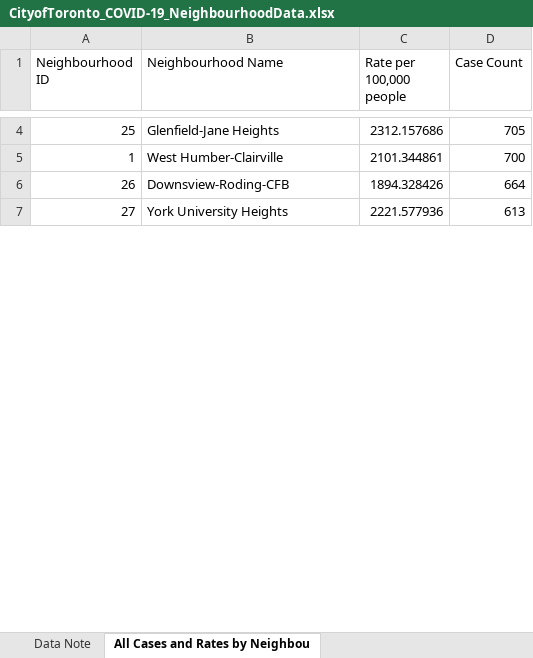
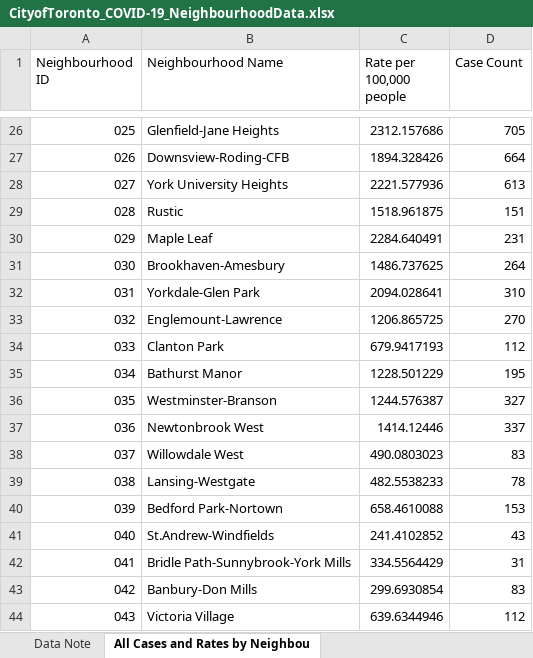
Before and after one commit to gbby/INF451-Course-Materials, an Excel workbook: data/CityofToronto_COVID-19_NeighbourhoodData.xlsx, sheet All Cases and Rates by Neighbou, drawn as a sheet; only a part is shown, gaps mark what is left out; values as stored, in another font and other column widths than the file's, no borders; removed rows and columns are numbered as before the commit, all else as after; the diff covers the shown part only; the diff names each change by its address in the sheet, - before the commit and + after, or states it on an @@ line.

Commit message:
bunch of updates to the nightingale notebook and the ontario covid notebook

```diff
--- a/data/CityofToronto_COVID-19_NeighbourhoodData.xlsx (sheet All Cases and Rates by Neighbou)
+++ b/data/CityofToronto_COVID-19_NeighbourhoodData.xlsx (sheet All Cases and Rates by Neighbou)
-A26 (Neighbourhood ID): 25
+A26 (Neighbourhood ID): 025
-row 5: 1 | West Humber-Clairville | 2101.344861 | 700
-A27 (Neighbourhood ID): 26
+A27 (Neighbourhood ID): 026
-A28 (Neighbourhood ID): 27
+A28 (Neighbourhood ID): 027
+row 29: 028 | Rustic | 1518.961875 | 151
+row 30: 029 | Maple Leaf | 2284.640491 | 231
+row 31: 030 | Brookhaven-Amesbury | 1486.737625 | 264
+row 32: 031 | Yorkdale-Glen Park | 2094.028641 | 310
+row 33: 032 | Englemount-Lawrence | 1206.865725 | 270
+row 34: 033 | Clanton Park | 679.9417193 | 112
+row 35: 034 | Bathurst Manor | 1228.501229 | 195
+row 36: 035 | Westminster-Branson | 1244.576387 | 327
+row 37: 036 | Newtonbrook West | 1414.12446 | 337
+row 38: 037 | Willowdale West | 490.0803023 | 83
+row 39: 038 | Lansing-Westgate | 482.5538233 | 78
+row 40: 039 | Bedford Park-Nortown | 658.4610088 | 153
+row 41: 040 | St.Andrew-Windfields | 241.4102852 | 43
+row 42: 041 | Bridle Path-Sunnybrook-York Mills | 334.5564429 | 31
+row 43: 042 | Banbury-Don Mills | 299.6930854 | 83
+row 44: 043 | Victoria Village | 639.6344946 | 112
```
Also changed, not shown: 78 added rows, 94 removed rows, 37 moved rows and 2 edited cells elsewhere in this sheet, 14 other files.
